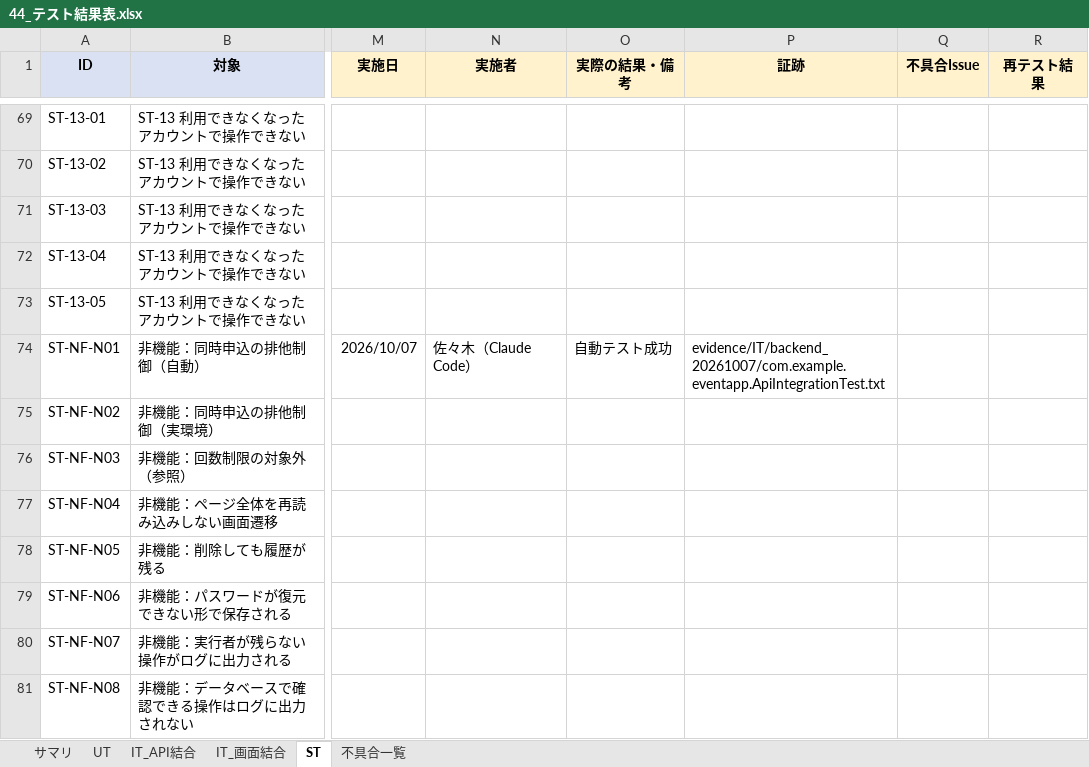
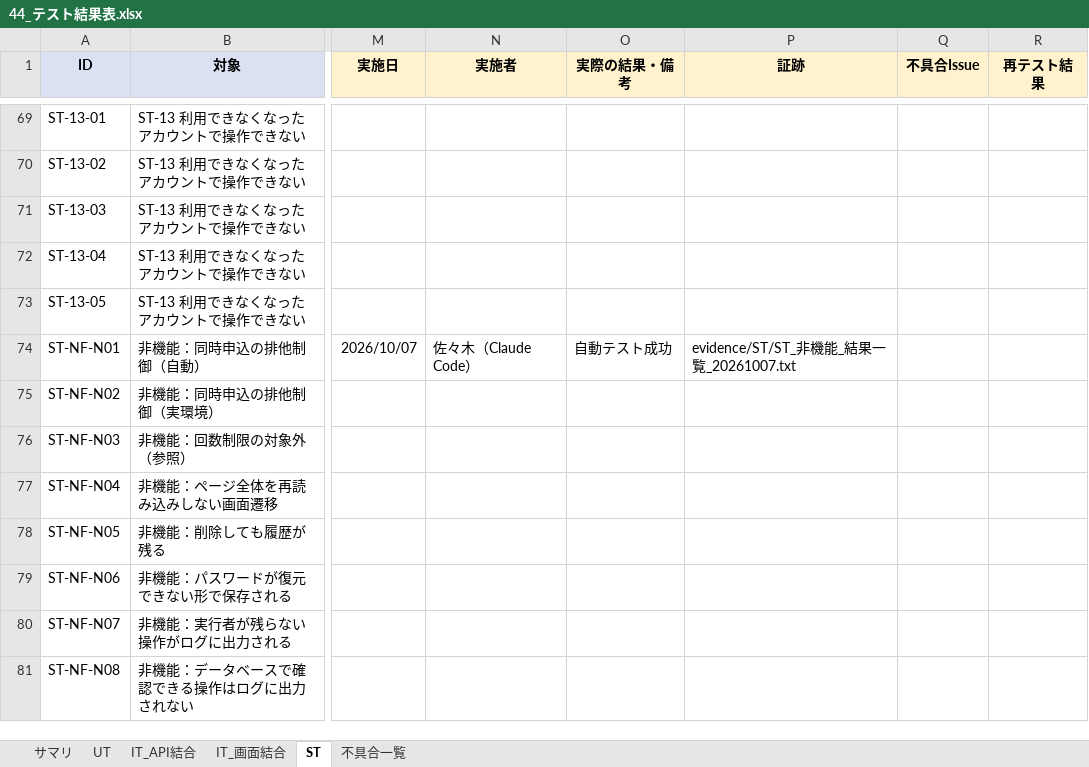
Before and after one commit to sasaki111111/event-application-system, an Excel workbook: docs/40_テスト/44_テスト結果表.xlsx, sheet ST, drawn as a sheet; only a part is shown, gaps mark what is left out; values as stored, in another font and other column widths than the file's, no borders; the diff names each change by its address in the sheet, - before the commit and + after, or states it on an @@ line.

```diff
--- a/docs/40_テスト/44_テスト結果表.xlsx (sheet ST)
+++ b/docs/40_テスト/44_テスト結果表.xlsx (sheet ST)
-P74 (証跡): evidence/IT/backend_20261007/com.example.eventapp.ApiIntegrationTest.txt
+P74 (証跡): evidence/ST/ST_非機能_結果一覧_20261007.txt
```
Also changed, not shown: sheet UT, sheet IT_API結合, 5 other files.
